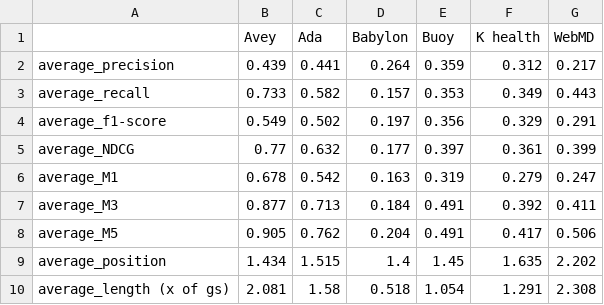
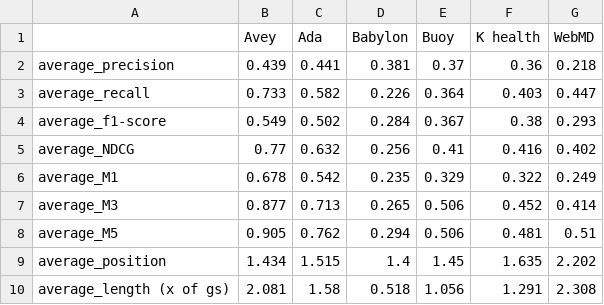
Before and after one commit to rimads/avey-paper, a CSV file: stats/ignore_all-cases_no disease found.csv, drawn as a sheet.

```diff
--- a/stats/ignore_all-cases_no disease found.csv
+++ b/stats/ignore_all-cases_no disease found.csv
@@ -1,10 +1,10 @@
 ;Avey;Ada;Babylon;Buoy;K health;WebMD
-average_precision;0.439;0.441;0.264;0.359;0.312;0.217
-average_recall;0.733;0.582;0.157;0.353;0.349;0.443
-average_f1-score;0.549;0.502;0.197;0.356;0.329;0.291
-average_NDCG;0.77;0.632;0.177;0.397;0.361;0.399
-average_M1;0.678;0.542;0.163;0.319;0.279;0.247
-average_M3;0.877;0.713;0.184;0.491;0.392;0.411
-average_M5;0.905;0.762;0.204;0.491;0.417;0.506
+average_precision;0.439;0.441;0.381;0.37;0.36;0.218
+average_recall;0.733;0.582;0.226;0.364;0.403;0.447
+average_f1-score;0.549;0.502;0.284;0.367;0.38;0.293
+average_NDCG;0.77;0.632;0.256;0.41;0.416;0.402
+average_M1;0.678;0.542;0.235;0.329;0.322;0.249
+average_M3;0.877;0.713;0.265;0.506;0.452;0.414
+average_M5;0.905;0.762;0.294;0.506;0.481;0.51
 average_position;1.434;1.515;1.4;1.45;1.635;2.202
-average_length (x of gs);2.081;1.58;0.518;1.054;1.291;2.308
+average_length (x of gs);2.081;1.58;0.518;1.056;1.291;2.308
```
Also changed, not shown: stats/ignore_all-cases_K health_no disease found.csv, stats/ignore_all-cases_any_no disease found.csv, 19 other files.
